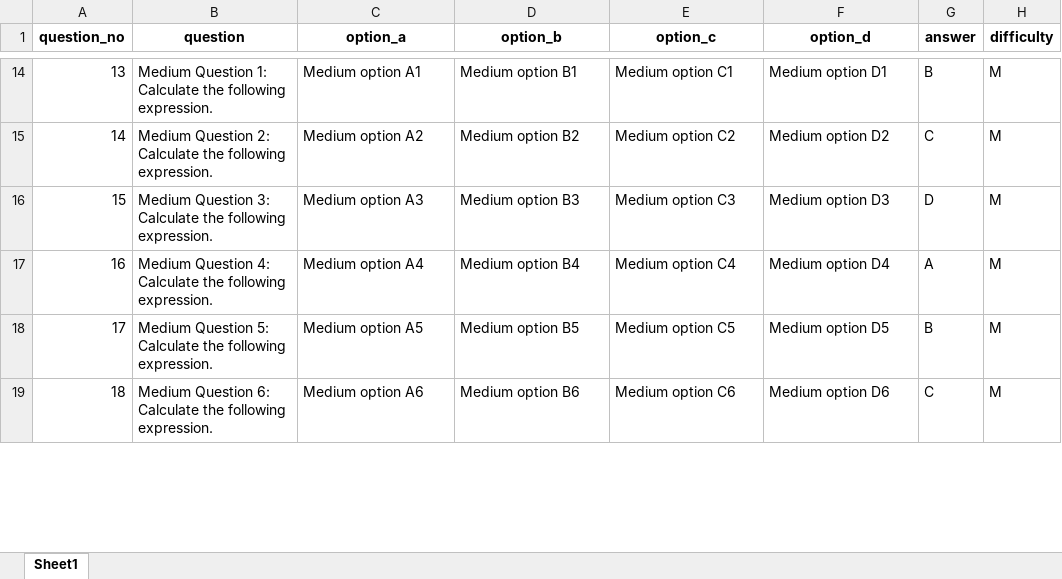
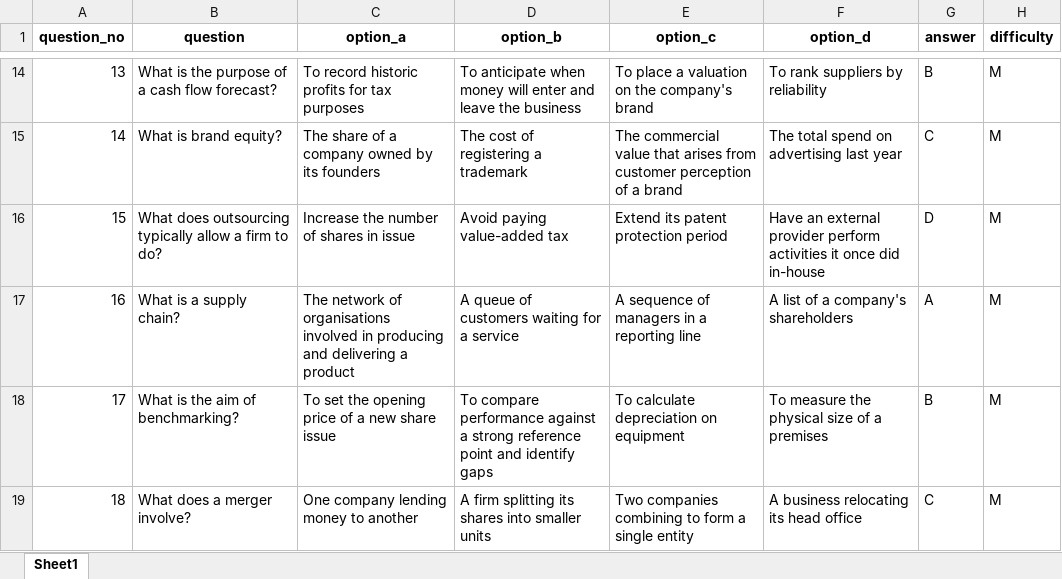
Before and after one commit to Rudra7777/quiz_generator, an Excel workbook: input/question_bank.xlsx, sheet Sheet1, drawn as a sheet; only a part is shown, gaps mark what is left out; values as stored, in another font and other column widths than the file's, no borders; the diff covers the shown part only; the diff names each change by its address in the sheet, - before the commit and + after, or states it on an @@ line.

```diff
--- a/input/question_bank.xlsx (sheet Sheet1)
+++ b/input/question_bank.xlsx (sheet Sheet1)
-B14 (question): Medium Question 1: Calculate the following expression.
+B14 (question): What is the purpose of a cash flow forecast?
-C14 (option_a): Medium option A1
+C14 (option_a): To record historic profits for tax purposes
-D14 (option_b): Medium option B1
+D14 (option_b): To anticipate when money will enter and leave the business
-E14 (option_c): Medium option C1
+E14 (option_c): To place a valuation on the company's brand
-F14 (option_d): Medium option D1
+F14 (option_d): To rank suppliers by reliability
-B15 (question): Medium Question 2: Calculate the following expression.
+B15 (question): What is brand equity?
-C15 (option_a): Medium option A2
+C15 (option_a): The share of a company owned by its founders
-D15 (option_b): Medium option B2
+D15 (option_b): The cost of registering a trademark
-E15 (option_c): Medium option C2
+E15 (option_c): The commercial value that arises from customer perception of a brand
-F15 (option_d): Medium option D2
+F15 (option_d): The total spend on advertising last year
-B16 (question): Medium Question 3: Calculate the following expression.
+B16 (question): What does outsourcing typically allow a firm to do?
-C16 (option_a): Medium option A3
+C16 (option_a): Increase the number of shares in issue
-D16 (option_b): Medium option B3
+D16 (option_b): Avoid paying value-added tax
-E16 (option_c): Medium option C3
+E16 (option_c): Extend its patent protection period
-F16 (option_d): Medium option D3
+F16 (option_d): Have an external provider perform activities it once did in-house
-B17 (question): Medium Question 4: Calculate the following expression.
+B17 (question): What is a supply chain?
-C17 (option_a): Medium option A4
+C17 (option_a): The network of organisations involved in producing and delivering a product
-D17 (option_b): Medium option B4
+D17 (option_b): A queue of customers waiting for a service
-E17 (option_c): Medium option C4
+E17 (option_c): A sequence of managers in a reporting line
-F17 (option_d): Medium option D4
+F17 (option_d): A list of a company's shareholders
-B18 (question): Medium Question 5: Calculate the following expression.
+B18 (question): What is the aim of benchmarking?
-C18 (option_a): Medium option A5
+C18 (option_a): To set the opening price of a new share issue
-D18 (option_b): Medium option B5
+D18 (option_b): To compare performance against a strong reference point and identify gaps
-E18 (option_c): Medium option C5
+E18 (option_c): To calculate depreciation on equipment
-F18 (option_d): Medium option D5
+F18 (option_d): To measure the physical size of a premises
-B19 (question): Medium Question 6: Calculate the following expression.
+B19 (question): What does a merger involve?
-C19 (option_a): Medium option A6
+C19 (option_a): One company lending money to another
-D19 (option_b): Medium option B6
+D19 (option_b): A firm splitting its shares into smaller units
-E19 (option_c): Medium option C6
+E19 (option_c): Two companies combining to form a single entity
-F19 (option_d): Medium option D6
+F19 (option_d): A business relocating its head office
```
Also changed, not shown: 320 edited cells elsewhere in this sheet, input/question_bank_72.xlsx, output/question_papers.xlsx, 1 other file.
